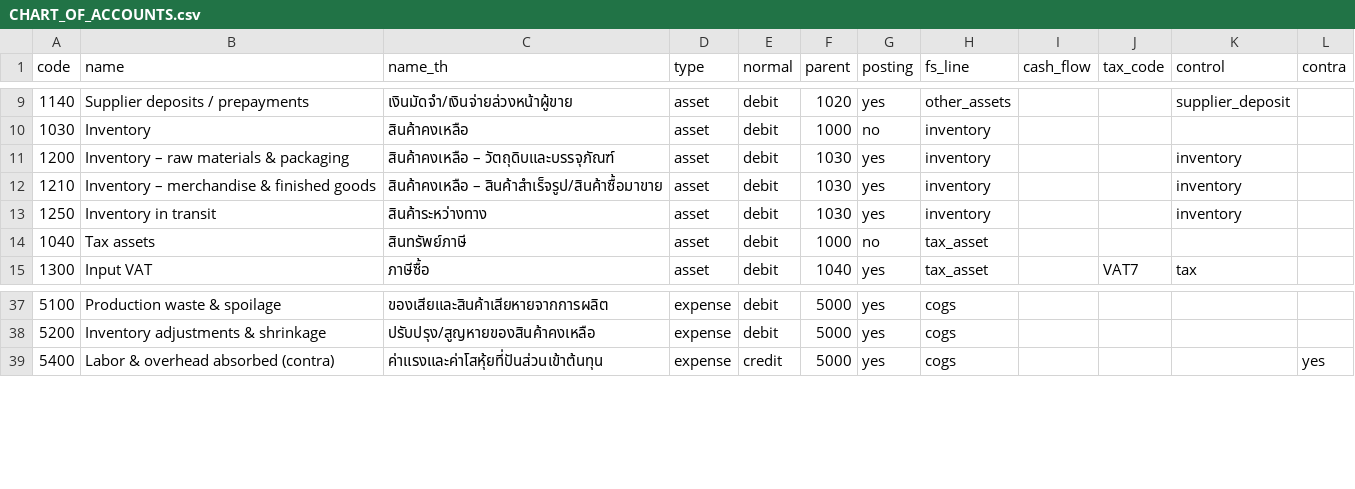
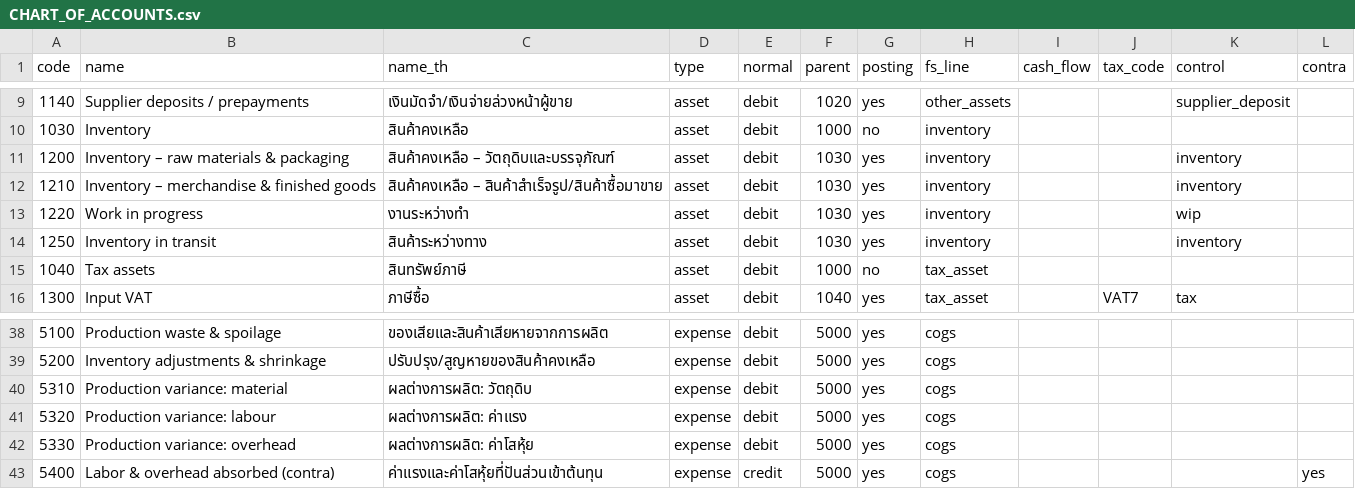
Before and after one commit to tomcraft-grp/bizops-platform, a CSV file: docs/accounting/CHART_OF_ACCOUNTS.csv, drawn as a sheet; only a part is shown, gaps mark what is left out.

```diff
--- a/docs/accounting/CHART_OF_ACCOUNTS.csv
+++ b/docs/accounting/CHART_OF_ACCOUNTS.csv
@@ -12,2 +12,3 @@
 1210,Inventory – merchandise & finished goods,สินค้าคงเหลือ – สินค้าสำเร็จรูป/สินค้าซื้อมาขาย,asset,debit,1030,yes,inventory,,,inventory,
+1220,Work in progress,งานระหว่างทำ,asset,debit,1030,yes,inventory,,,wip,
 1250,Inventory in transit,สินค้าระหว่างทาง,asset,debit,1030,yes,inventory,,,inventory,
@@ -38,2 +39,5 @@
 5200,Inventory adjustments & shrinkage,ปรับปรุง/สูญหายของสินค้าคงเหลือ,expense,debit,5000,yes,cogs,,,,
+5310,Production variance: material,ผลต่างการผลิต: วัตถุดิบ,expense,debit,5000,yes,cogs,,,,
+5320,Production variance: labour,ผลต่างการผลิต: ค่าแรง,expense,debit,5000,yes,cogs,,,,
+5330,Production variance: overhead,ผลต่างการผลิต: ค่าโสหุ้ย,expense,debit,5000,yes,cogs,,,,
 5400,Labor & overhead absorbed (contra),ค่าแรงและค่าโสหุ้ยที่ปันส่วนเข้าต้นทุน,expense,credit,5000,yes,cogs,,,,yes
```
Also changed, not shown: docs/accounting/OPENING_BALANCE_TEMPLATE.csv, docs/accounting/TRANSACTION_ACCOUNT_MAPPING.csv, 46 other files.
